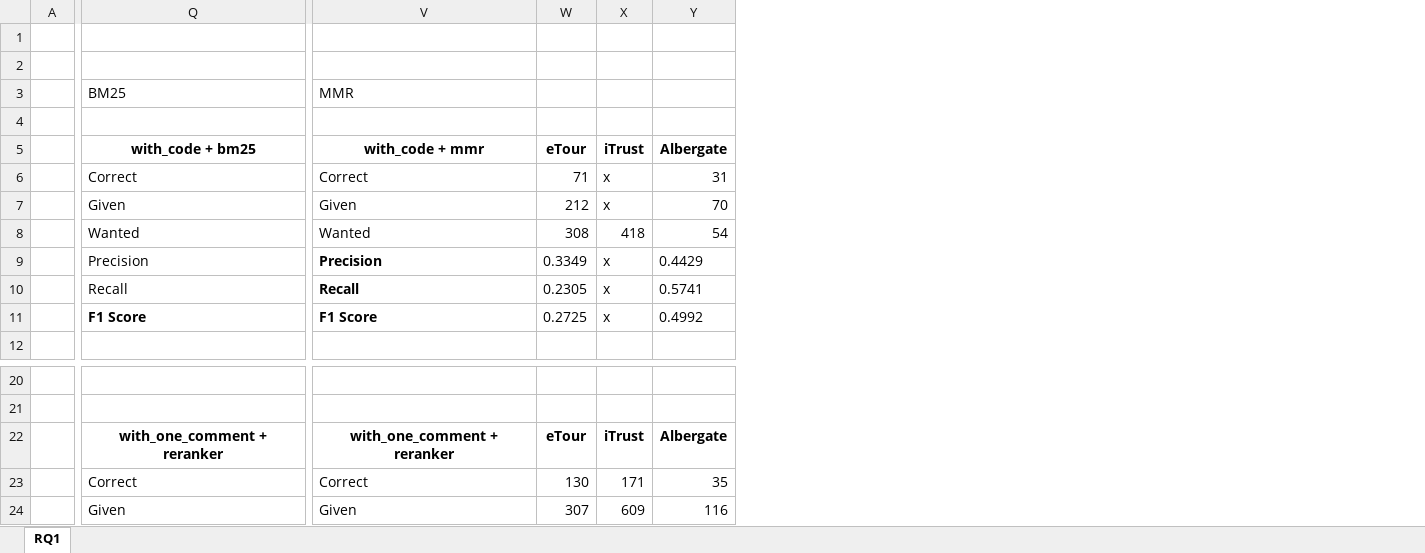
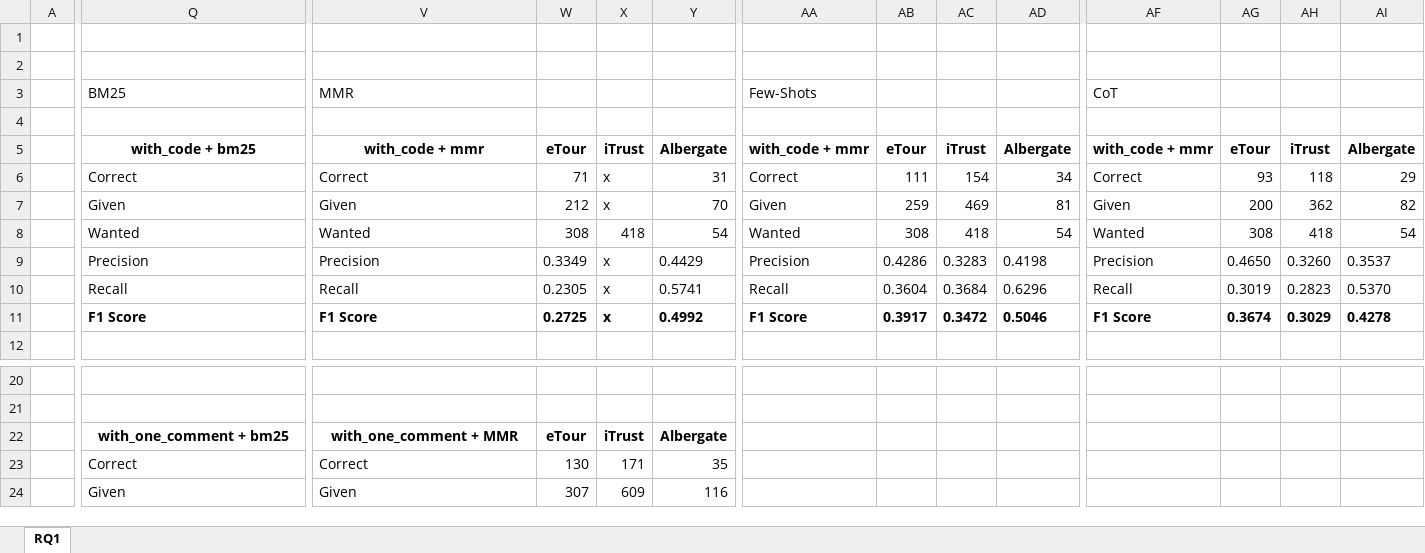
Before and after one commit to Marpioux/Vinculum-RAG-System-for-software-traceability, an Excel workbook: pythonv2/results/response_excel/responses.xlsx, sheet RQ1, drawn as a sheet; only a part is shown, gaps mark what is left out; values as stored, in another font and other column widths than the file's, no borders; table styles not drawn; the diff covers the shown part only; the diff names each change by its address in the sheet, - before the commit and + after, or states it on an @@ line.

```diff
--- a/pythonv2/results/response_excel/responses.xlsx (sheet RQ1)
+++ b/pythonv2/results/response_excel/responses.xlsx (sheet RQ1)
+column AA, rows 3-11: Few-Shots |  | with_code + mmr | Correct | Given | Wanted | Precision | Recall | F1 Score
+column AB, rows 5-11: eTour | 111 | 259 | 308 | 0.4286 | 0.3604 | 0.3917
+column AC, rows 5-11: iTrust | 154 | 469 | 418 | 0.3283 | 0.3684 | 0.3472
+column AD, rows 5-11: Albergate | 34 | 81 | 54 | 0.4198 | 0.6296 | 0.5046
+column AF, rows 3-11: CoT |  | with_code + mmr | Correct | Given | Wanted | Precision | Recall | F1 Score
+column AG, rows 5-11: eTour | 93 | 200 | 308 | 0.4650 | 0.3019 | 0.3674
+column AH, rows 5-11: iTrust | 118 | 362 | 418 | 0.3260 | 0.2823 | 0.3029
+column AI, rows 5-11: Albergate | 29 | 82 | 54 | 0.3537 | 0.5370 | 0.4278
-V9:V10 bold: on
+V9:V10 bold: off
-W11:Y11 bold: off
+W11:Y11 bold: on
-Q22: with_one_comment + reranker
+Q22: with_one_comment + bm25
-V22: with_one_comment + reranker
+V22: with_one_comment + MMR
```
Also changed, not shown: 2 added columns elsewhere in this sheet, 35 other files.
